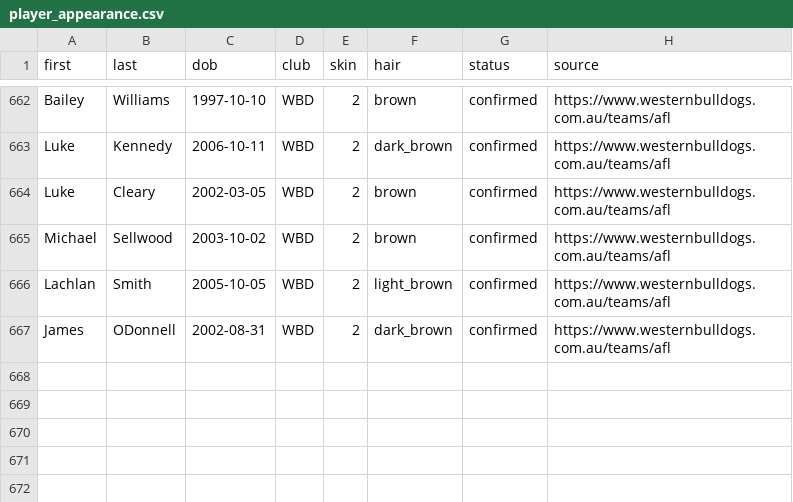
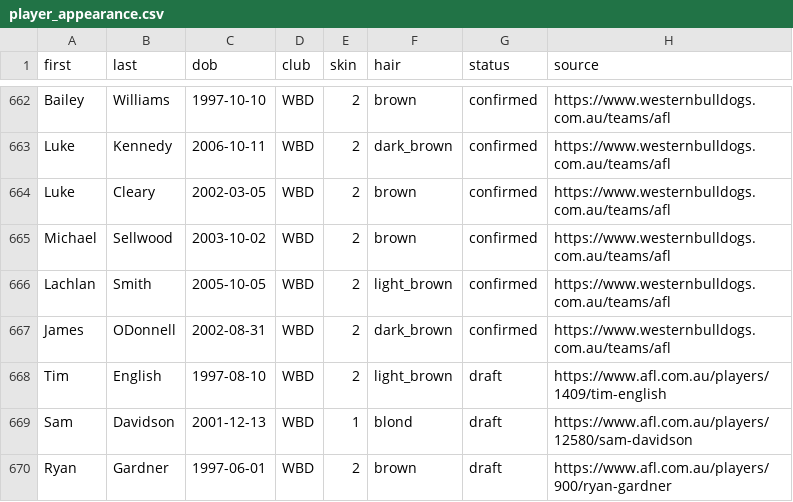
Before and after one commit to gabebartolo-spec/Afl-auto-battler, a CSV file: data/player_appearance.csv, drawn as a sheet; only a part is shown, gaps mark what is left out.

```diff
--- a/data/player_appearance.csv
+++ b/data/player_appearance.csv
@@ -667 +667,4 @@ Lachlan,Smith,2005-10-05,WBD,2,light_brown,confirmed,https://www.westernbulldogs
 James,ODonnell,2002-08-31,WBD,2,dark_brown,confirmed,https://www.westernbulldogs.com.au/teams/afl
+Tim,English,1997-08-10,WBD,2,light_brown,draft,https://www.afl.com.au/players/1409/tim-english
+Sam,Davidson,2001-12-13,WBD,1,blond,draft,https://www.afl.com.au/players/12580/sam-davidson
+Ryan,Gardner,1997-06-01,WBD,2,brown,draft,https://www.afl.com.au/players/900/ryan-gardner
```
